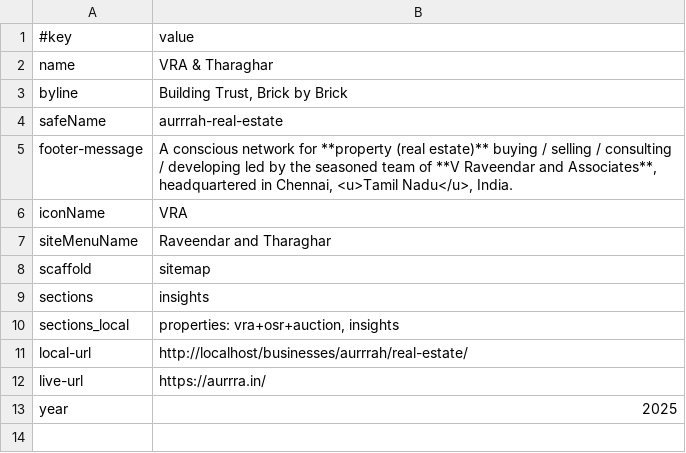
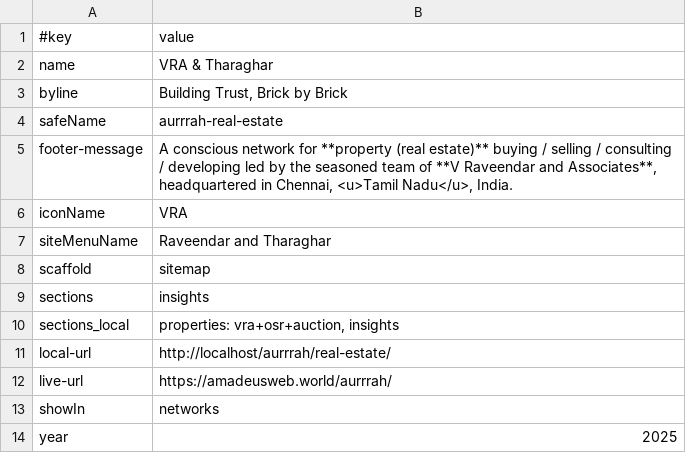
Before and after one commit to joyfulearth-sites/aztras, a TSV file: real-estate/data/site.tsv, drawn as a sheet.

Commit message:
24 Dec, make a network..

```diff
--- a/real-estate/data/site.tsv
+++ b/real-estate/data/site.tsv
@@ -10,4 +10,5 @@ sections	insights
 sections_local	properties: vra+osr+auction, insights
-local-url	http://localhost/businesses/aurrrah/real-estate/
-live-url	https://aurrra.in/
+local-url	http://localhost/aurrrah/real-estate/
+live-url	https://amadeusweb.world/aurrrah/
+showIn	networks
 year	2025
```
Also changed, not shown: 3 other files.
